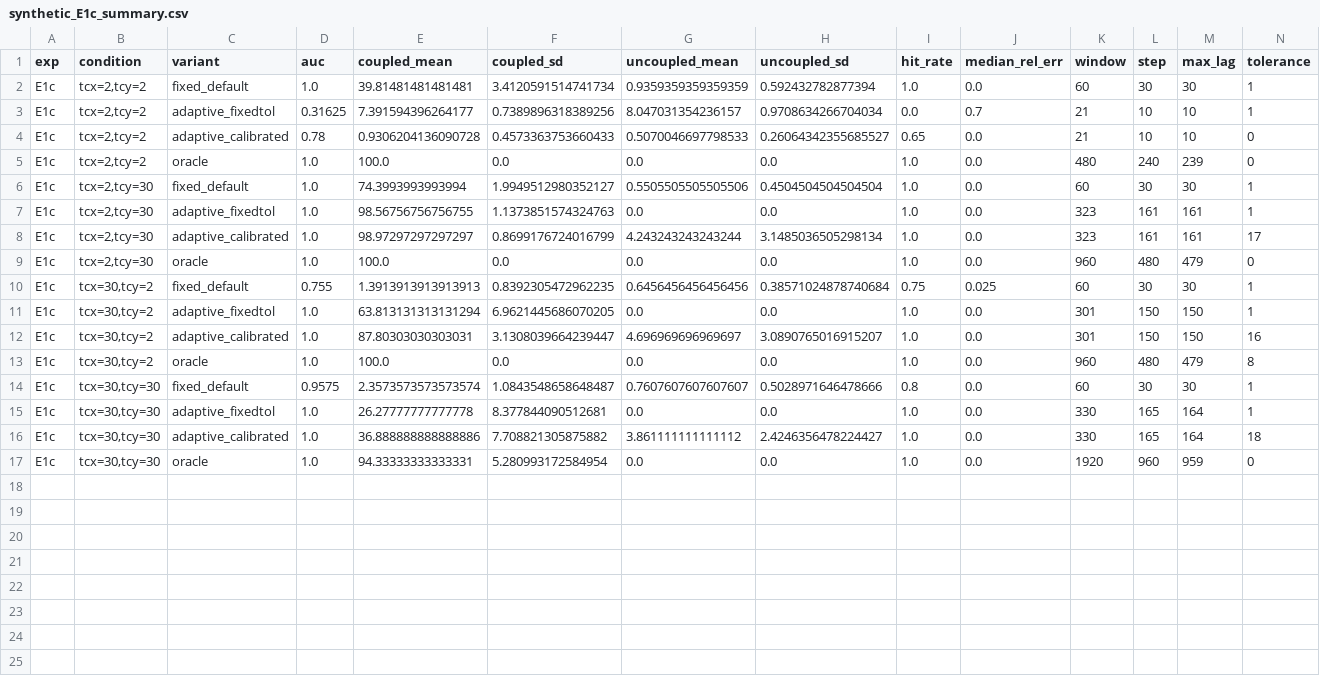
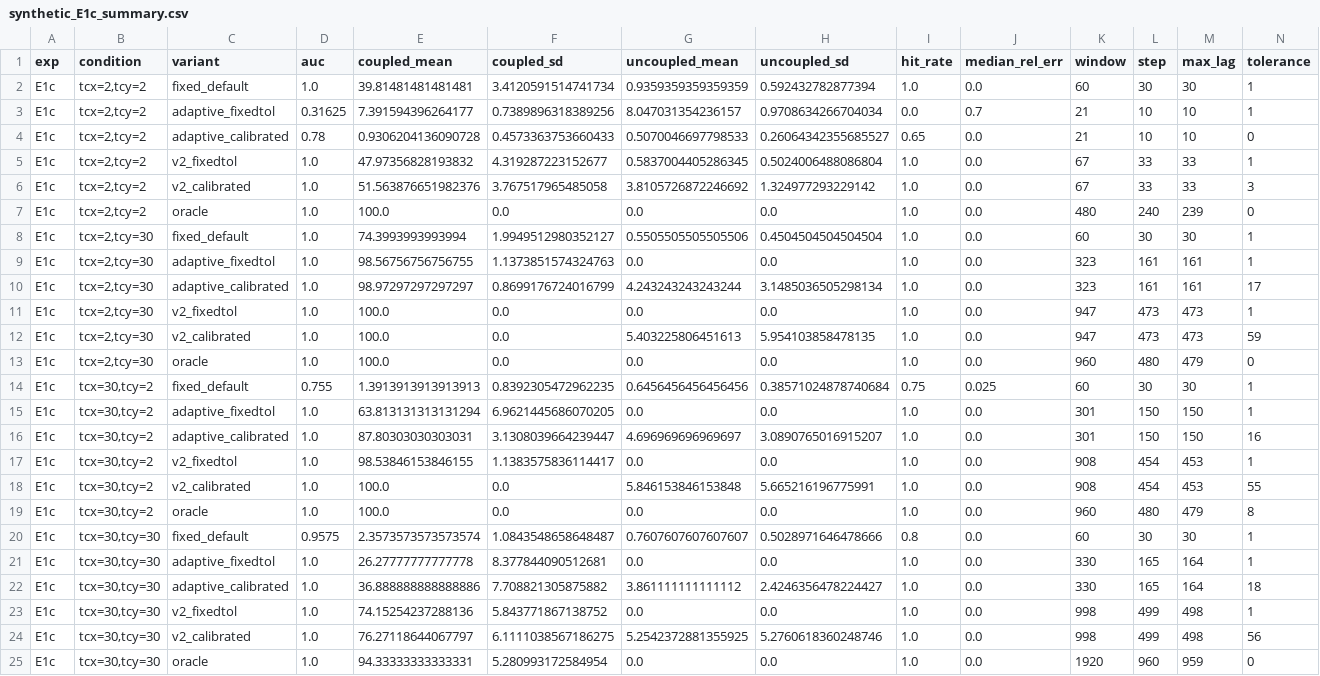
Before and after one commit to Marku-a/pyTDS, a CSV file: experiments/adaptive/results/synthetic_E1c_summary.csv, drawn as a sheet; the diff names each change by its address in the sheet, - before the commit and + after, or states it on an @@ line.

```diff
--- a/experiments/adaptive/results/synthetic_E1c_summary.csv
+++ b/experiments/adaptive/results/synthetic_E1c_summary.csv
+row 5: E1c | tcx=2,tcy=2 | v2_fixedtol | 1.0 | 47.97356828193832 | 4.319287223152677 | 0.5837004405286345 | 0.5024006488086804 | 1.0 | 0.0 | 67 | 33 | 33 | 1
+row 6: E1c | tcx=2,tcy=2 | v2_calibrated | 1.0 | 51.563876651982376 | 3.767517965485058 | 3.8105726872246692 | 1.324977293229142 | 1.0 | 0.0 | 67 | 33 | 33 | 3
+row 11: E1c | tcx=2,tcy=30 | v2_fixedtol | 1.0 | 100.0 | 0.0 | 0.0 | 0.0 | 1.0 | 0.0 | 947 | 473 | 473 | 1
+row 12: E1c | tcx=2,tcy=30 | v2_calibrated | 1.0 | 100.0 | 0.0 | 5.403225806451613 | 5.954103858478135 | 1.0 | 0.0 | 947 | 473 | 473 | 59
+row 17: E1c | tcx=30,tcy=2 | v2_fixedtol | 1.0 | 98.53846153846155 | 1.1383575836114417 | 0.0 | 0.0 | 1.0 | 0.0 | 908 | 454 | 453 | 1
+row 18: E1c | tcx=30,tcy=2 | v2_calibrated | 1.0 | 100.0 | 0.0 | 5.846153846153848 | 5.665216196775991 | 1.0 | 0.0 | 908 | 454 | 453 | 55
+row 23: E1c | tcx=30,tcy=30 | v2_fixedtol | 1.0 | 74.15254237288136 | 5.843771867138752 | 0.0 | 0.0 | 1.0 | 0.0 | 998 | 499 | 498 | 1
+row 24: E1c | tcx=30,tcy=30 | v2_calibrated | 1.0 | 76.27118644067797 | 6.1111038567186275 | 5.2542372881355925 | 5.2760618360248746 | 1.0 | 0.0 | 998 | 499 | 498 | 56
```
Also changed, not shown: experiments/adaptive/results/real_R2_summary.csv, experiments/adaptive/results/real_R3_summary.csv, 26 other files.
